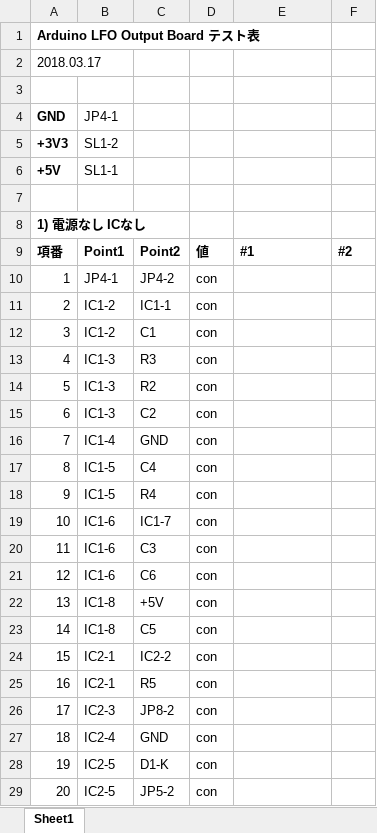
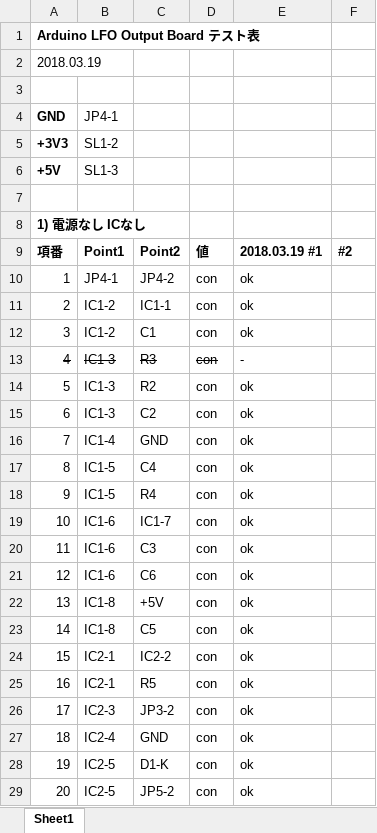
Before and after one commit to ryood/ArduinoLFO, an Excel workbook: ArduinoLFO OutputBoard テスト表.xlsx, sheet Sheet1, drawn as a sheet; only a part is shown; values as stored, in another font and other column widths than the file's, no borders; the diff covers the shown part only; the diff names each change by its address in the sheet, - before the commit and + after, or states it on an @@ line.

```diff
--- a/ArduinoLFO OutputBoard テスト表.xlsx (sheet Sheet1)
+++ b/ArduinoLFO OutputBoard テスト表.xlsx (sheet Sheet1)
@@ column A renumbered in row 2 @@
-B6: SL1-1
+B6: SL1-3
-E9: #1
+E9: 2018.03.19 #1
-E10:E12: (empty)
+E10:E12: ok
-A13:D13 strikethrough: off
+A13:D13 strikethrough: on
-E13: (empty)
+E13: -
-E14:E29: (empty)
+E14:E29: ok
-C26: JP8-2
+C26: JP3-2
```
Also changed, not shown: 6 added rows, 2 removed rows and 57 edited cells elsewhere in this sheet, 2 other files.
